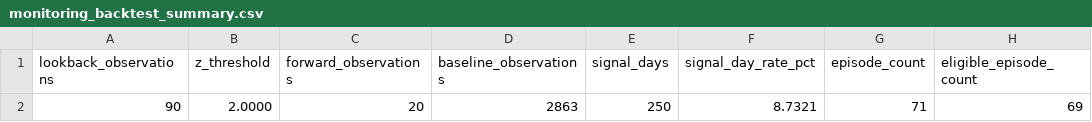
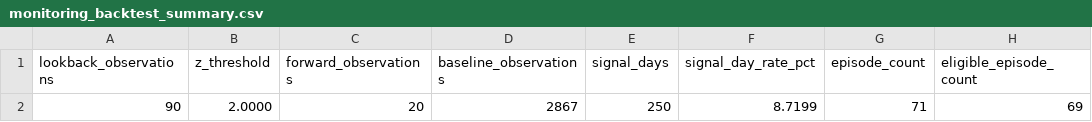
Before and after one commit to mohamedmadkour62005-beep/crack-spread-tracker, a CSV file: output/monitoring_backtest_summary.csv, drawn as a sheet; only a part is shown; the diff names each change by its address in the sheet, - before the commit and + after, or states it on an @@ line.

```diff
--- a/output/monitoring_backtest_summary.csv
+++ b/output/monitoring_backtest_summary.csv
-D2 (baseline_observations): 2863
+D2 (baseline_observations): 2867
-F2 (signal_day_rate_pct): 8.7321
+F2 (signal_day_rate_pct): 8.7199
```
Also changed, not shown: output/crack_spread_data.csv, 2 other files.
